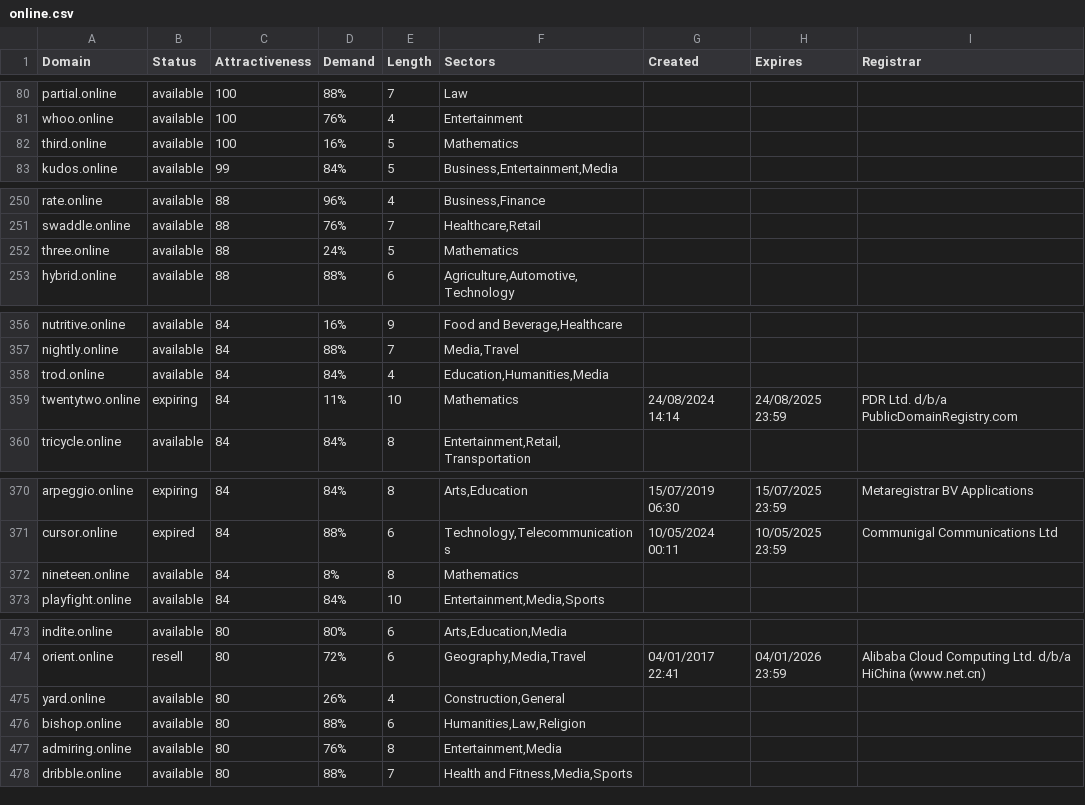
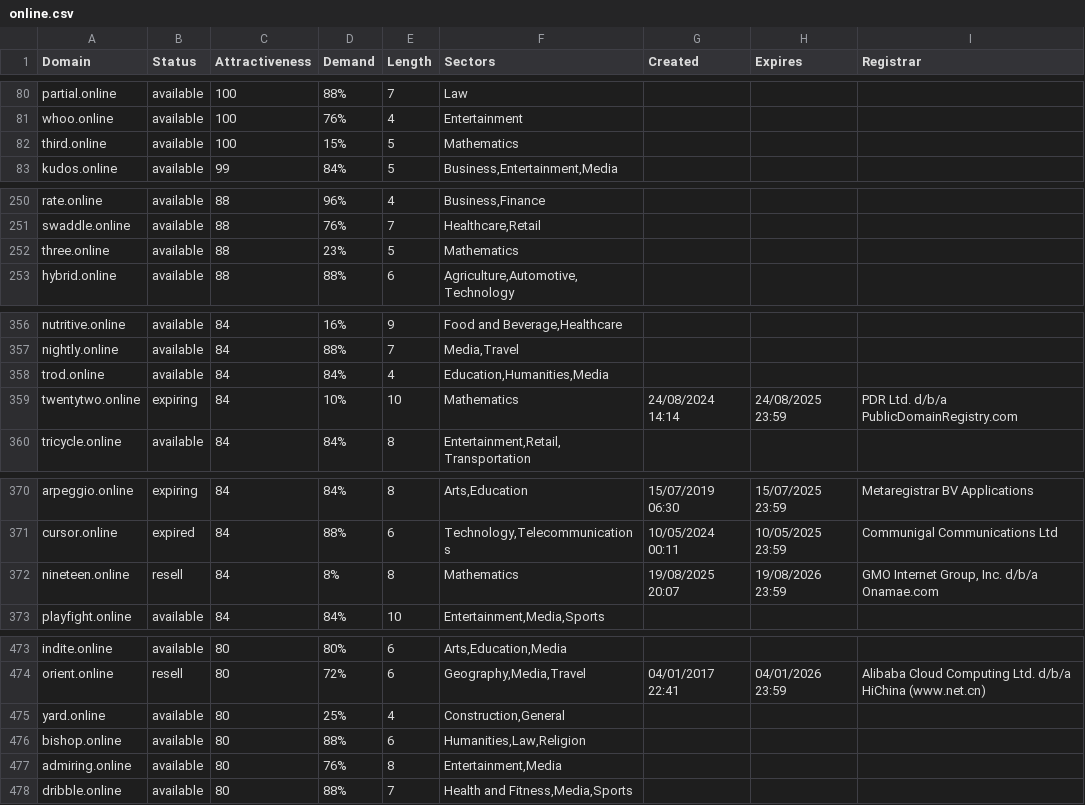
Before and after one commit to UniqueDomains/online-oneword-domains, a CSV file: online.csv, drawn as a sheet; only a part is shown, gaps mark what is left out; the diff covers the shown part only.

Commit message:
Domains update

```diff
--- a/online.csv
+++ b/online.csv
@@ -81,3 +81,3 @@ partial.online,available,100,88%,7,Law,,,
 whoo.online,available,100,76%,4,Entertainment,,,
-third.online,available,100,16%,5,Mathematics,,,
+third.online,available,100,15%,5,Mathematics,,,
 kudos.online,available,99,84%,5,"Business,Entertainment,Media",,,
@@ -251,3 +251,3 @@ rate.online,available,88,96%,4,"Business,Finance",,,
 swaddle.online,available,88,76%,7,"Healthcare,Retail",,,
-three.online,available,88,24%,5,Mathematics,,,
+three.online,available,88,23%,5,Mathematics,,,
 hybrid.online,available,88,88%,6,"Agriculture,Automotive,Technology",,,
@@ -358,3 +358,3 @@ nightly.online,available,84,88%,7,"Media,Travel",,,
 trod.online,available,84,84%,4,"Education,Humanities,Media",,,
-twentytwo.online,expiring,84,11%,10,Mathematics,24/08/2024 14:14,24/08/2025 23:59,PDR Ltd. d/b/a PublicDomainRegistry.com
+twentytwo.online,expiring,84,10%,10,Mathematics,24/08/2024 14:14,24/08/2025 23:59,PDR Ltd. d/b/a PublicDomainRegistry.com
 tricycle.online,available,84,84%,8,"Entertainment,Retail,Transportation",,,
@@ -371,3 +371,3 @@ arpeggio.online,expiring,84,84%,8,"Arts,Education",15/07/2019 06:30,15/07/2025 2
 cursor.online,expired,84,88%,6,"Technology,Telecommunications",10/05/2024 00:11,10/05/2025 23:59,Communigal Communications Ltd
-nineteen.online,available,84,8%,8,Mathematics,,,
+nineteen.online,resell,84,8%,8,Mathematics,19/08/2025 20:07,19/08/2026 23:59,"GMO Internet Group, Inc. d/b/a Onamae.com	"
 playfight.online,available,84,84%,10,"Entertainment,Media,Sports",,,
@@ -474,3 +474,3 @@ indite.online,available,80,80%,6,"Arts,Education,Media",,,
 orient.online,resell,80,72%,6,"Geography,Media,Travel",04/01/2017 22:41,04/01/2026 23:59,Alibaba Cloud Computing Ltd. d/b/a HiChina (www.net.cn)
-yard.online,available,80,26%,4,"Construction,General",,,
+yard.online,available,80,25%,4,"Construction,General",,,
 bishop.online,available,80,88%,6,"Humanities,Law,Religion",,,
```
Also changed, not shown: 6 edited cells elsewhere in this file, 2 other files.
